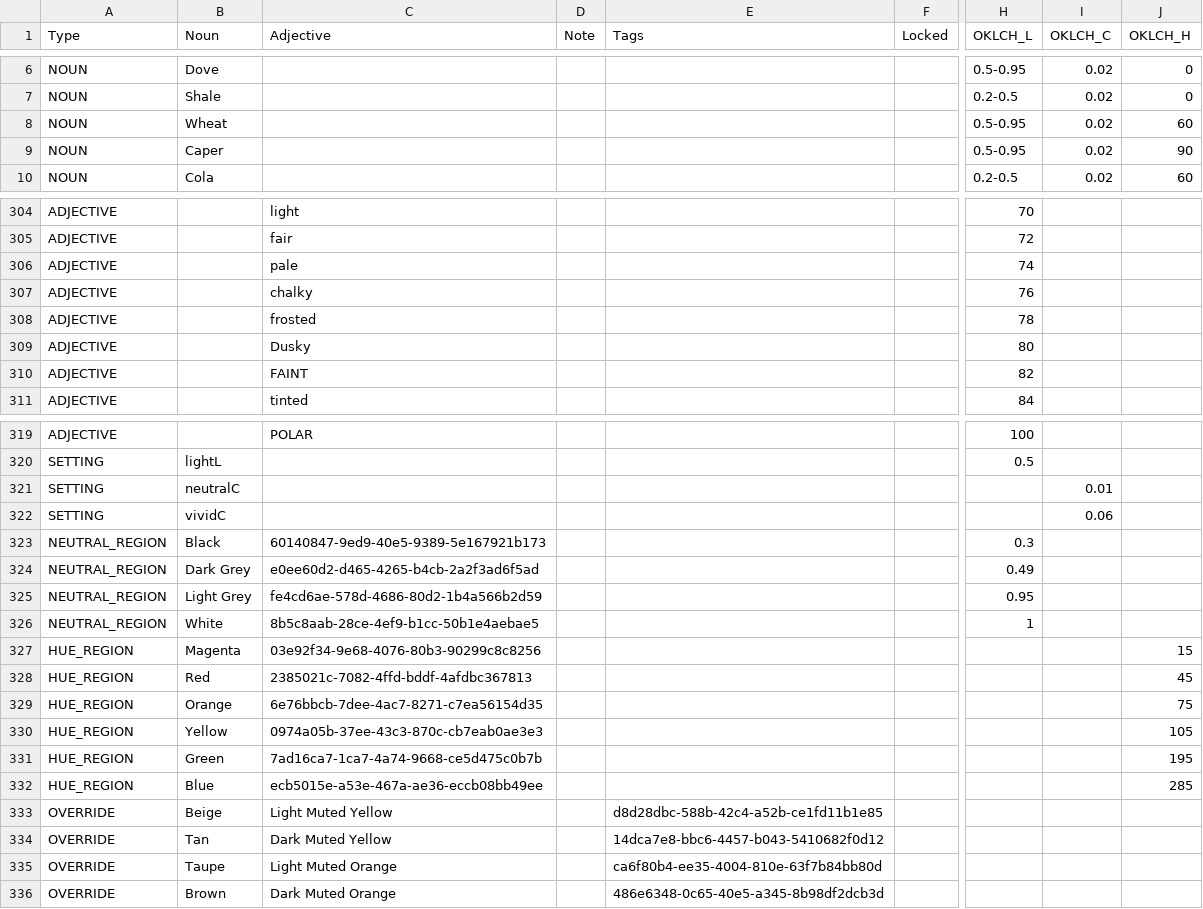
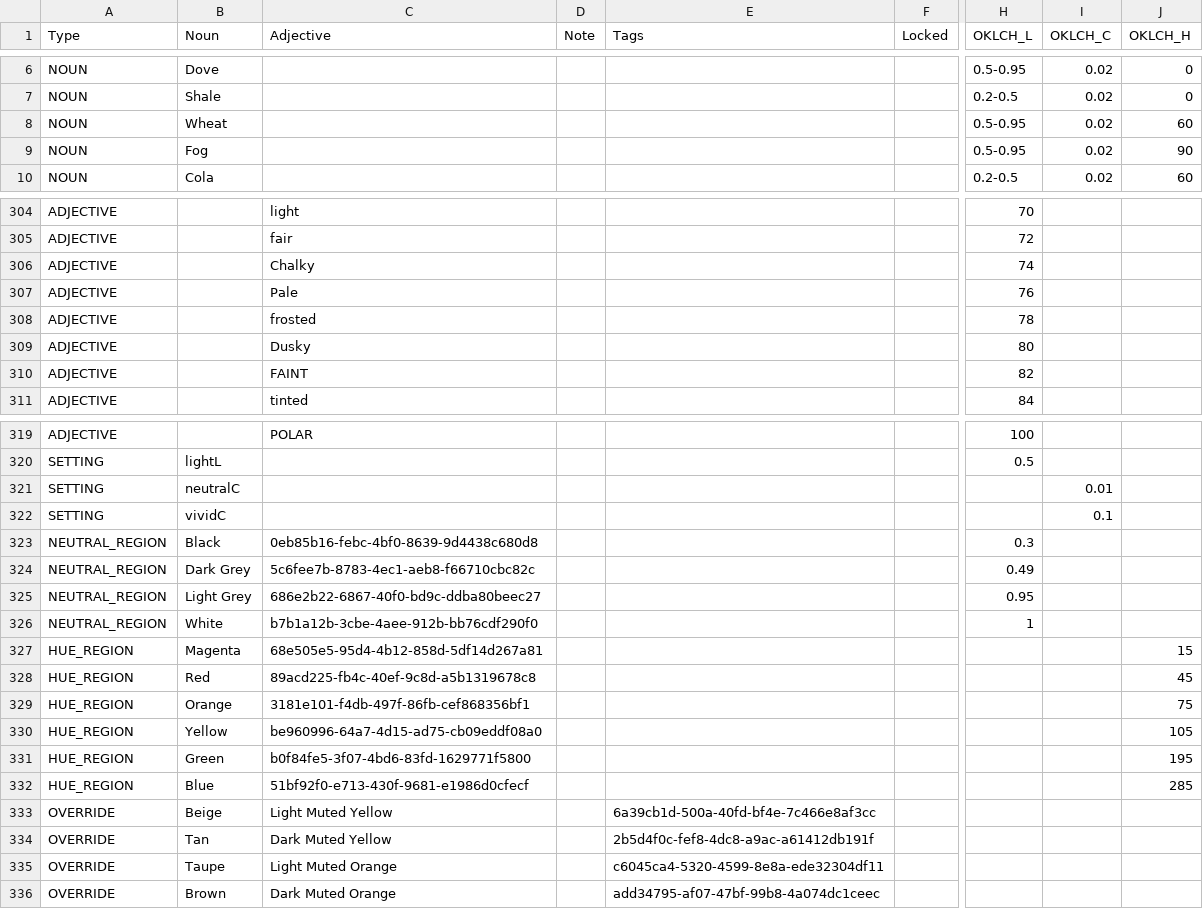
Before and after one commit to HC-SAMI/colorsamificator, a CSV file: data/anchors.csv, drawn as a sheet; only a part is shown, gaps mark what is left out; the diff covers the shown part only; the diff names each change by its address in the sheet, - before the commit and + after, or states it on an @@ line.

Commit message:
Add files via upload

```diff
--- a/data/anchors.csv
+++ b/data/anchors.csv
-B9 (Noun): Caper
+B9 (Noun): Fog
-C306 (Adjective): pale
+C306 (Adjective): Chalky
-C307 (Adjective): chalky
+C307 (Adjective): Pale
-I322 (OKLCH_C): 0.06
+I322 (OKLCH_C): 0.1
-C323 (Adjective): 60140847-9ed9-40e5-9389-5e167921b173
+C323 (Adjective): 0eb85b16-febc-4bf0-8639-9d4438c680d8
-C324 (Adjective): e0ee60d2-d465-4265-b4cb-2a2f3ad6f5ad
+C324 (Adjective): 5c6fee7b-8783-4ec1-aeb8-f66710cbc82c
-C325 (Adjective): fe4cd6ae-578d-4686-80d2-1b4a566b2d59
+C325 (Adjective): 686e2b22-6867-40f0-bd9c-ddba80beec27
-C326 (Adjective): 8b5c8aab-28ce-4ef9-b1cc-50b1e4aebae5
+C326 (Adjective): b7b1a12b-3cbe-4aee-912b-bb76cdf290f0
-C327 (Adjective): 03e92f34-9e68-4076-80b3-90299c8c8256
+C327 (Adjective): 68e505e5-95d4-4b12-858d-5df14d267a81
-C328 (Adjective): 2385021c-7082-4ffd-bddf-4afdbc367813
+C328 (Adjective): 89acd225-fb4c-40ef-9c8d-a5b1319678c8
-C329 (Adjective): 6e76bbcb-7dee-4ac7-8271-c7ea56154d35
+C329 (Adjective): 3181e101-f4db-497f-86fb-cef868356bf1
-C330 (Adjective): 0974a05b-37ee-43c3-870c-cb7eab0ae3e3
+C330 (Adjective): be960996-64a7-4d15-ad75-cb09eddf08a0
-C331 (Adjective): 7ad16ca7-1ca7-4a74-9668-ce5d475c0b7b
+C331 (Adjective): b0f84fe5-3f07-4bd6-83fd-1629771f5800
-C332 (Adjective): ecb5015e-a53e-467a-ae36-eccb08bb49ee
+C332 (Adjective): 51bf92f0-e713-430f-9681-e1986d0cfecf
-E333 (Tags): d8d28dbc-588b-42c4-a52b-ce1fd11b1e85
+E333 (Tags): 6a39cb1d-500a-40fd-bf4e-7c466e8af3cc
-E334 (Tags): 14dca7e8-bbc6-4457-b043-5410682f0d12
+E334 (Tags): 2b5d4f0c-fef8-4dc8-a9ac-a61412db191f
-E335 (Tags): ca6f80b4-ee35-4004-810e-63f7b84bb80d
+E335 (Tags): c6045ca4-5320-4599-8e8a-ede32304df11
-E336 (Tags): 486e6348-0c65-40e5-a345-8b98df2dcb3d
+E336 (Tags): add34795-af07-47bf-99b8-4a074dc1ceec
```
Also changed, not shown: 1 edited cell elsewhere in this file.
